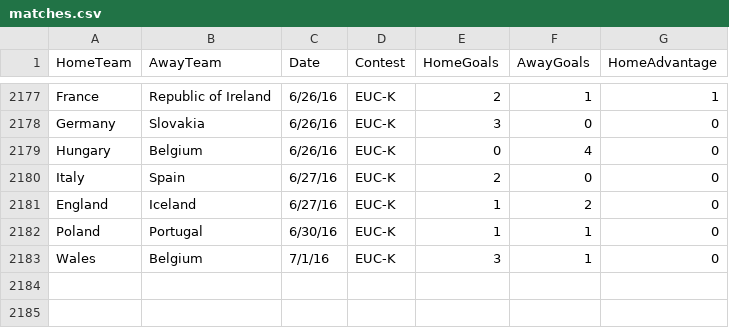
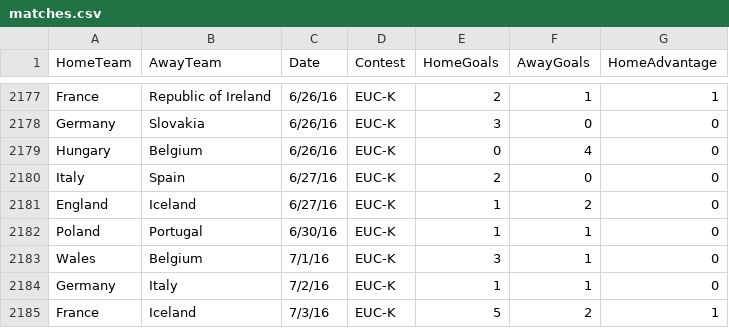
Before and after one commit to thezane/soccer-predictions, a CSV file: data/matches.csv, drawn as a sheet; only a part is shown, gaps mark what is left out.

```diff
--- a/data/matches.csv
+++ b/data/matches.csv
@@ -2183 +2183,3 @@
 "Wales","Belgium","7/1/16","EUC-K",3,1,0
+"Germany","Italy","7/2/16","EUC-K",1,1,0
+"France","Iceland","7/3/16","EUC-K",5,2,1
```
Also changed, not shown: data/ratedMatches.csv, 8 other files.
